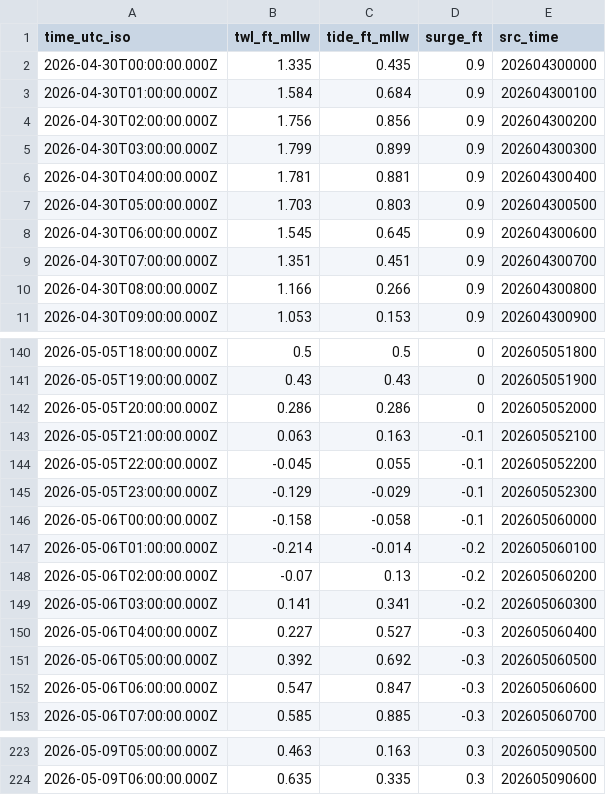
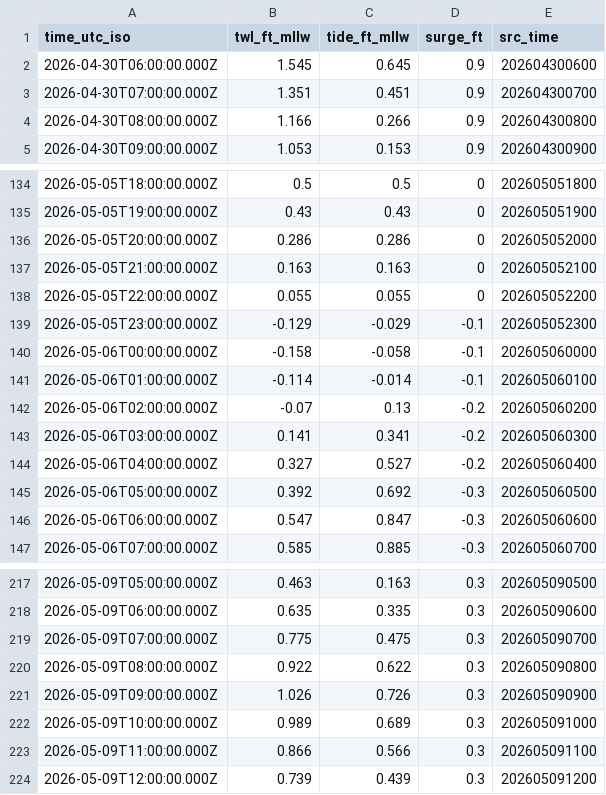
Before and after one commit to hondrospj/SeasideHeights, a CSV file: data/petss_forecast.csv, drawn as a sheet; only a part is shown, gaps mark what is left out; the diff covers the shown part only.

```diff
--- a/data/petss_forecast.csv
+++ b/data/petss_forecast.csv
@@ -1,8 +1,2 @@
 time_utc_iso,twl_ft_mllw,tide_ft_mllw,surge_ft,src_time
-2026-04-30T00:00:00.000Z,1.335,0.435,0.9,202604300000
-2026-04-30T01:00:00.000Z,1.584,0.684,0.9,202604300100
-2026-04-30T02:00:00.000Z,1.756,0.856,0.9,202604300200
-2026-04-30T03:00:00.000Z,1.799,0.899,0.9,202604300300
-2026-04-30T04:00:00.000Z,1.781,0.881,0.9,202604300400
-2026-04-30T05:00:00.000Z,1.703,0.803,0.9,202604300500
 2026-04-30T06:00:00.000Z,1.545,0.645,0.9,202604300600
@@ -142,10 +136,10 @@ time_utc_iso,twl_ft_mllw,tide_ft_mllw,surge_ft,src_time
 2026-05-05T20:00:00.000Z,0.286,0.286,0,202605052000
-2026-05-05T21:00:00.000Z,0.063,0.163,-0.1,202605052100
-2026-05-05T22:00:00.000Z,-0.045,0.055,-0.1,202605052200
+2026-05-05T21:00:00.000Z,0.163,0.163,0,202605052100
+2026-05-05T22:00:00.000Z,0.055,0.055,0,202605052200
 2026-05-05T23:00:00.000Z,-0.129,-0.029,-0.1,202605052300
 2026-05-06T00:00:00.000Z,-0.158,-0.058,-0.1,202605060000
-2026-05-06T01:00:00.000Z,-0.214,-0.014,-0.2,202605060100
+2026-05-06T01:00:00.000Z,-0.114,-0.014,-0.1,202605060100
 2026-05-06T02:00:00.000Z,-0.07,0.13,-0.2,202605060200
 2026-05-06T03:00:00.000Z,0.141,0.341,-0.2,202605060300
-2026-05-06T04:00:00.000Z,0.227,0.527,-0.3,202605060400
+2026-05-06T04:00:00.000Z,0.327,0.527,-0.2,202605060400
 2026-05-06T05:00:00.000Z,0.392,0.692,-0.3,202605060500
@@ -224 +218,7 @@ time_utc_iso,twl_ft_mllw,tide_ft_mllw,surge_ft,src_time
 2026-05-09T06:00:00.000Z,0.635,0.335,0.3,202605090600
+2026-05-09T07:00:00.000Z,0.775,0.475,0.3,202605090700
+2026-05-09T08:00:00.000Z,0.922,0.622,0.3,202605090800
+2026-05-09T09:00:00.000Z,1.026,0.726,0.3,202605090900
+2026-05-09T10:00:00.000Z,0.989,0.689,0.3,202605091000
+2026-05-09T11:00:00.000Z,0.866,0.566,0.3,202605091100
+2026-05-09T12:00:00.000Z,0.739,0.439,0.3,202605091200
```
Also changed, not shown: 18 edited cells elsewhere in this file, 3 other files.
